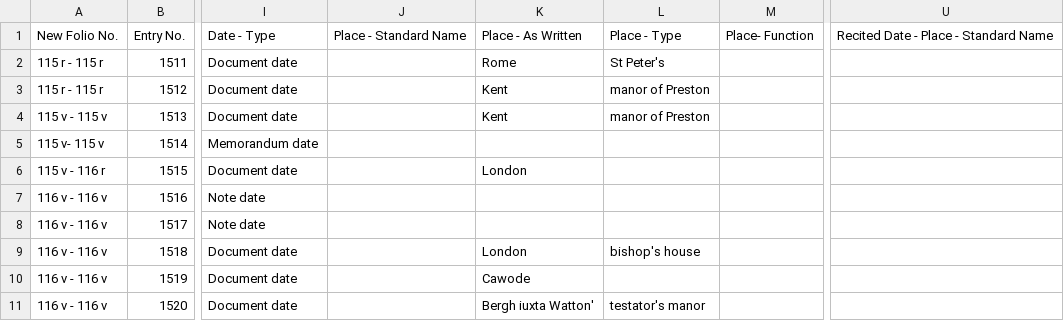
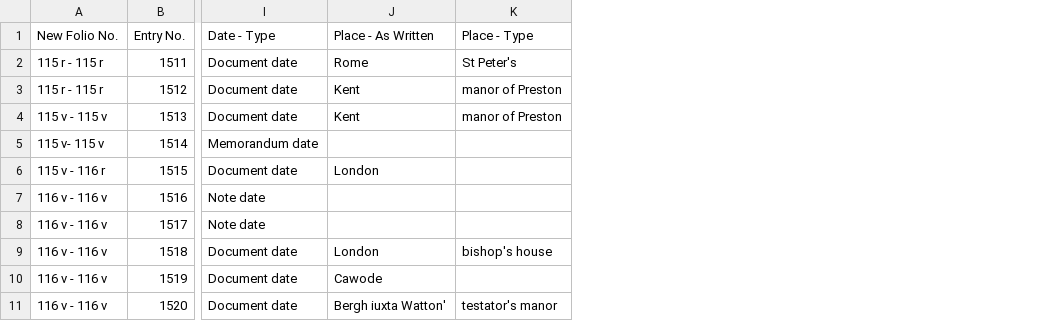
Before and after one commit to digital-york/arch1, a CSV file: lib/assets/register12_data/three/dates_places.csv, drawn as a sheet; only a part is shown, gaps mark what is left out; the diff names each change by its address in the sheet, - before the commit and + after, or states it on an @@ line.

```diff
--- a/lib/assets/register12_data/three/dates_places.csv
+++ b/lib/assets/register12_data/three/dates_places.csv
-column J, row 1: Place - Standard Name
-column M, row 1: Place- Function
-column U, row 1: Recited Date - Place - Standard Name
```
Also changed, not shown: lib/assets/register12_data/one/dates_places.csv, lib/assets/register12_data/two/dates_places.csv, 4 other files.
